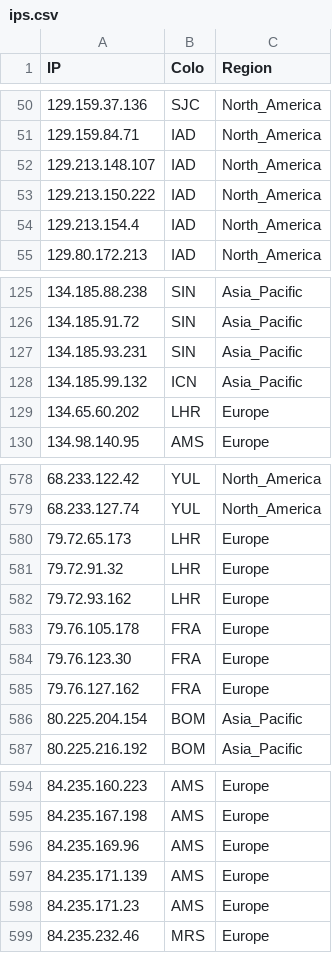
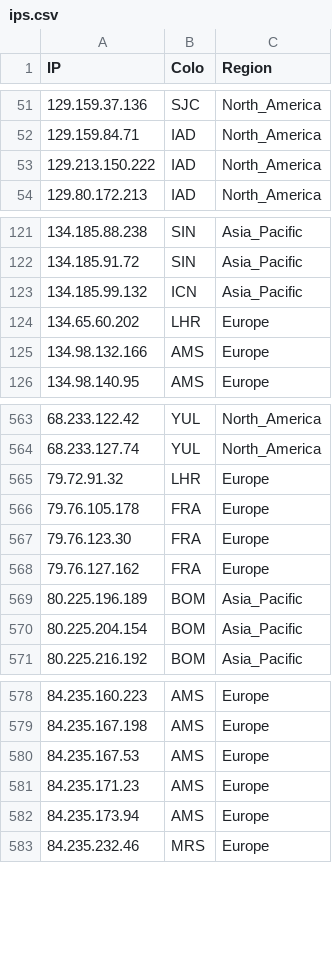
Before and after one commit to whggo/proxyip-tracker, a CSV file: result/ips.csv, drawn as a sheet; only a part is shown, gaps mark what is left out; the diff covers the shown part only.

```diff
--- a/result/ips.csv
+++ b/result/ips.csv
@@ -51,5 +52,3 @@ IP,Colo,Region
 129.159.84.71,IAD,North_America
-129.213.148.107,IAD,North_America
 129.213.150.222,IAD,North_America
-129.213.154.4,IAD,North_America
 129.80.172.213,IAD,North_America
@@ -126,5 +122,5 @@ IP,Colo,Region
 134.185.91.72,SIN,Asia_Pacific
-134.185.93.231,SIN,Asia_Pacific
 134.185.99.132,ICN,Asia_Pacific
 134.65.60.202,LHR,Europe
+134.98.132.166,AMS,Europe
 134.98.140.95,AMS,Europe
@@ -579,5 +564,3 @@ IP,Colo,Region
 68.233.127.74,YUL,North_America
-79.72.65.173,LHR,Europe
 79.72.91.32,LHR,Europe
-79.72.93.162,LHR,Europe
 79.76.105.178,FRA,Europe
@@ -585,2 +568,3 @@ IP,Colo,Region
 79.76.127.162,FRA,Europe
+80.225.196.189,BOM,Asia_Pacific
 80.225.204.154,BOM,Asia_Pacific
@@ -595,5 +579,5 @@ IP,Colo,Region
 84.235.167.198,AMS,Europe
-84.235.169.96,AMS,Europe
-84.235.171.139,AMS,Europe
+84.235.167.53,AMS,Europe
 84.235.171.23,AMS,Europe
+84.235.173.94,AMS,Europe
 84.235.232.46,MRS,Europe
```
Also changed, not shown: 17 added rows, 33 removed rows and 6 edited cells elsewhere in this file, result/tested-ips.csv, 1 other file.
